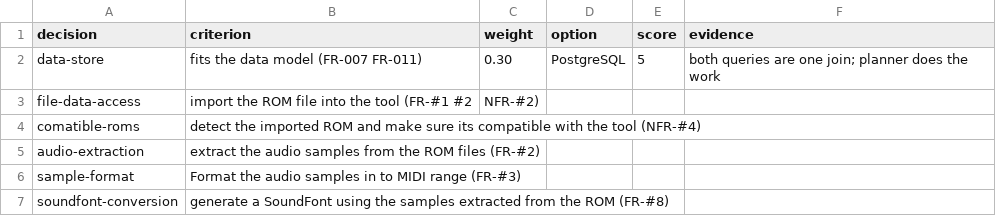
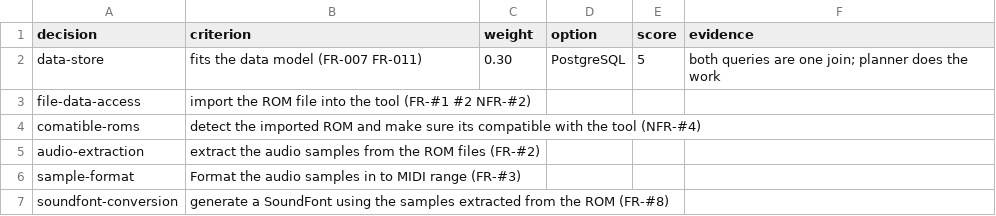
Before and after one commit to GreninjaBoy23D/Capstone-Respiretory, a CSV file: docs/tech-evaluation.csv, drawn as a sheet.

Commit message:
Update tech-evaluation.csv

```diff
--- a/docs/tech-evaluation.csv
+++ b/docs/tech-evaluation.csv
@@ -2,3 +2,3 @@ decision,criterion,weight,option,score,evidence
 data-store,fits the data model (FR-007 FR-011),0.30,PostgreSQL,5,"both queries are one join; planner does the work"
-file-data-access, import the ROM file into the tool (FR-#1 #2, NFR-#2), , ,
+file-data-access, import the ROM file into the tool (FR-#1 #2 NFR-#2), , ,
 comatible-roms, detect the imported ROM and make sure its compatible with the tool (NFR-#4) , , ,
```
